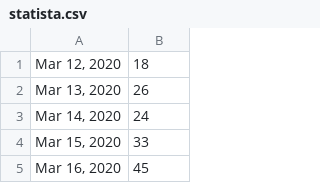
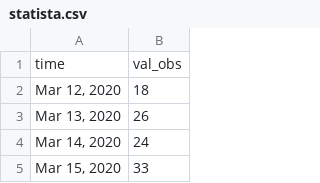
Before and after one commit to phac-nml-phrsd/casteval, a CSV file: data-raw/statista.csv, drawn as a sheet; only a part is shown; the shorter side is filled out with more unchanged rows; the diff names each change by its address in the sheet, - before the commit and + after, or states it on an @@ line.

Commit message:
add header to statista csv

```diff
--- a/data-raw/statista.csv
+++ b/data-raw/statista.csv
+row 1: time | val_obs
```
